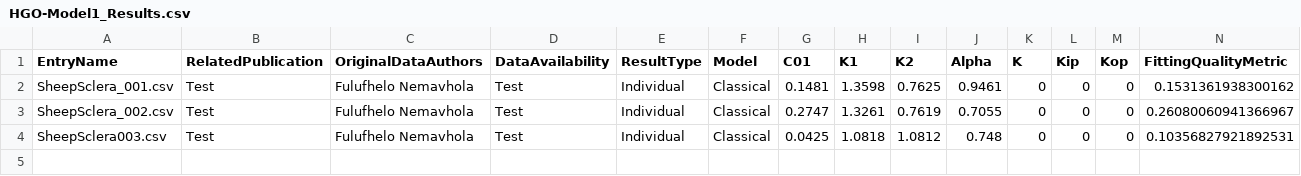
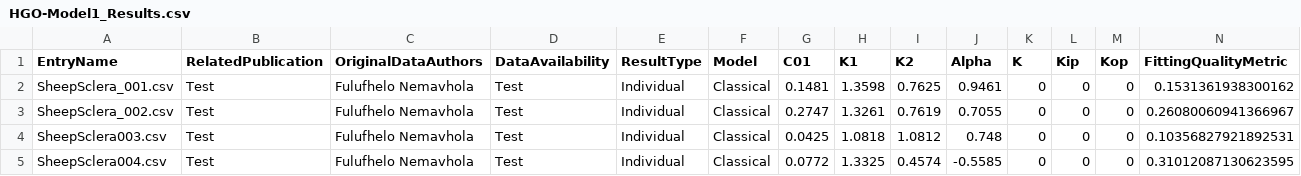
Before and after one commit to Fit2Tissue/Hyperelastic-Material-Models, a CSV file: HGO-Model1_Results.csv, drawn as a sheet; only a part is shown; rows hold the shown columns only; the diff names each change by its address in the sheet, - before the commit and + after, or states it on an @@ line.

Commit message:
Append results for HGO-Model1 with note

```diff
--- a/HGO-Model1_Results.csv
+++ b/HGO-Model1_Results.csv
+row 5: SheepSclera004.csv | Test | Fulufhelo Nemavhola | Test | Individual | Classical | 0.0772 | 1.3325 | 0.4574 | -0.5585 | 0 | 0 | 0 | 0.31012087130623595
```
